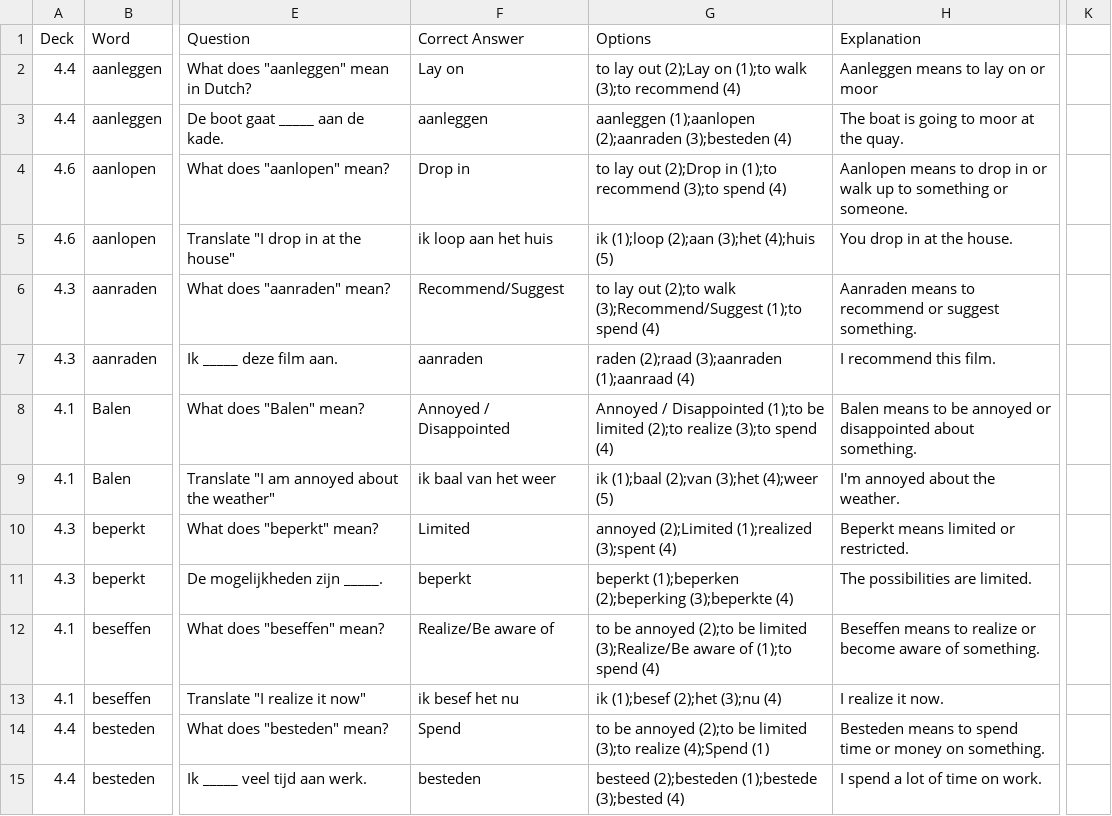
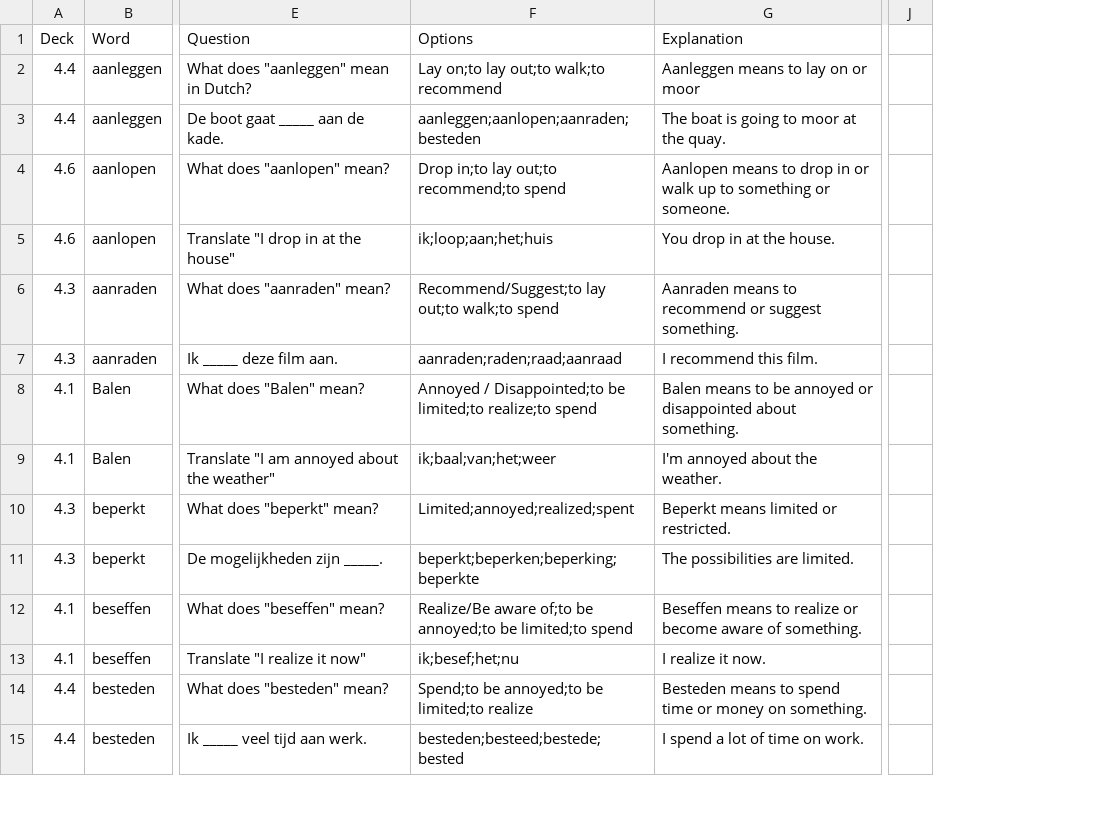
Before and after one commit to skmonio/FlashCardWork, a CSV file: flashcard_app/assets/data/dutch_words_4_series.csv, drawn as a sheet; only a part is shown, gaps mark what is left out; removed rows and columns are numbered as before the commit, all else as after; the diff covers the shown part only; the diff names each change by its address in the sheet, - before the commit and + after, or states it on an @@ line.

Commit message:
Simplify CSV format: option 1 is always correct
- Remove 'Correct Answer' column from CSV format
- Update CSV to use semicolon-separated options without numbers
- First option is always the correct answer
- Update import service to handle new format
- Remove numbered options parsing logic
- Simplify _parseOptions method
- Fix export method to match new format
- Remove duplicate method definitions

```diff
--- a/flashcard_app/assets/data/dutch_words_4_series.csv
+++ b/flashcard_app/assets/data/dutch_words_4_series.csv
-column F (Correct Answer), rows 2-15: Lay on | aanleggen | Drop in | ik loop aan het huis | Recommend/Suggest | aanraden | Annoyed / Disappointed | ik baal van het weer | Limited | beperkt | Realize/Be aware of | ik besef het nu | Spend | besteden
-column K, empty
+column J, empty
-F2 (Options): to lay out (2);Lay on (1);to walk (3);to recommend (4)
+F2 (Options): Lay on;to lay out;to walk;to recommend
-F3 (Options): aanleggen (1);aanlopen (2);aanraden (3);besteden (4)
+F3 (Options): aanleggen;aanlopen;aanraden;besteden
-F4 (Options): to lay out (2);Drop in (1);to recommend (3);to spend (4)
+F4 (Options): Drop in;to lay out;to recommend;to spend
-F5 (Options): ik (1);loop (2);aan (3);het (4);huis (5)
+F5 (Options): ik;loop;aan;het;huis
-F6 (Options): to lay out (2);to walk (3);Recommend/Suggest (1);to spend (4)
+F6 (Options): Recommend/Suggest;to lay out;to walk;to spend
-F7 (Options): raden (2);raad (3);aanraden (1);aanraad (4)
+F7 (Options): aanraden;raden;raad;aanraad
-F8 (Options): Annoyed / Disappointed (1);to be limited (2);to realize (3);to spend (4)
+F8 (Options): Annoyed / Disappointed;to be limited;to realize;to spend
-F9 (Options): ik (1);baal (2);van (3);het (4);weer (5)
+F9 (Options): ik;baal;van;het;weer
-F10 (Options): annoyed (2);Limited (1);realized (3);spent (4)
+F10 (Options): Limited;annoyed;realized;spent
-F11 (Options): beperkt (1);beperken (2);beperking (3);beperkte (4)
+F11 (Options): beperkt;beperken;beperking;beperkte
-F12 (Options): to be annoyed (2);to be limited (3);Realize/Be aware of (1);to spend (4)
+F12 (Options): Realize/Be aware of;to be annoyed;to be limited;to spend
-F13 (Options): ik (1);besef (2);het (3);nu (4)
+F13 (Options): ik;besef;het;nu
-F14 (Options): to be annoyed (2);to be limited (3);to realize (4);Spend (1)
+F14 (Options): Spend;to be annoyed;to be limited;to realize
-F15 (Options): besteed (2);besteden (1);bestede (3);bested (4)
+F15 (Options): besteden;besteed;bestede;bested
```
Also changed, not shown: 127 edited cells elsewhere in this file, 1 other file.
